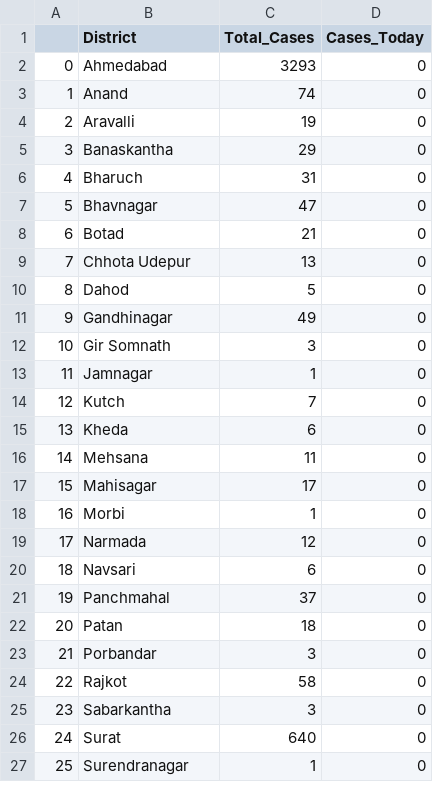
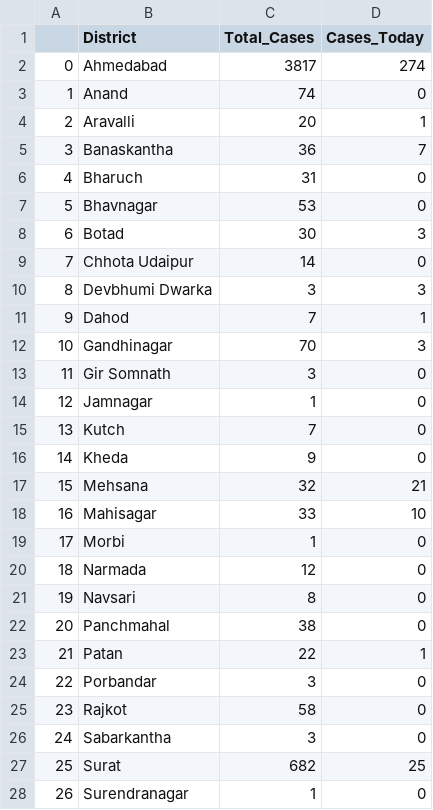
Before and after one commit to sid-1698/covid-india-dashboard, a CSV file: Data/States_Data/Gujarat.csv, drawn as a sheet; only a part is shown; addresses are those after the commit; the diff covers the shown part only; the diff names each change by its address in the sheet, - before the commit and + after, or states it on an @@ line.

```diff
--- a/Data/States_Data/Gujarat.csv
+++ b/Data/States_Data/Gujarat.csv
-C2 (Total_Cases): 3293
+C2 (Total_Cases): 3817
-D2 (Cases_Today): 0
+D2 (Cases_Today): 274
-C4 (Total_Cases): 19
+C4 (Total_Cases): 20
-D4 (Cases_Today): 0
+D4 (Cases_Today): 1
-C5 (Total_Cases): 29
+C5 (Total_Cases): 36
-D5 (Cases_Today): 0
+D5 (Cases_Today): 7
-C7 (Total_Cases): 47
+C7 (Total_Cases): 53
-C8 (Total_Cases): 21
+C8 (Total_Cases): 30
-D8 (Cases_Today): 0
+D8 (Cases_Today): 3
-B9 (District): Chhota Udepur
+B9 (District): Chhota Udaipur
-C9 (Total_Cases): 13
+C9 (Total_Cases): 14
+row 10: 8 | Devbhumi Dwarka | 3 | 3
@@ column A renumbered from row 11 down @@
-C11 (Total_Cases): 5
+C11 (Total_Cases): 7
-D11 (Cases_Today): 0
+D11 (Cases_Today): 1
-C12 (Total_Cases): 49
+C12 (Total_Cases): 70
-D12 (Cases_Today): 0
+D12 (Cases_Today): 3
-C16 (Total_Cases): 6
+C16 (Total_Cases): 9
-C17 (Total_Cases): 11
+C17 (Total_Cases): 32
-D17 (Cases_Today): 0
+D17 (Cases_Today): 21
-C18 (Total_Cases): 17
+C18 (Total_Cases): 33
-D18 (Cases_Today): 0
+D18 (Cases_Today): 10
-C21 (Total_Cases): 6
+C21 (Total_Cases): 8
-C22 (Total_Cases): 37
+C22 (Total_Cases): 38
-C23 (Total_Cases): 18
+C23 (Total_Cases): 22
-D23 (Cases_Today): 0
+D23 (Cases_Today): 1
-C27 (Total_Cases): 640
+C27 (Total_Cases): 682
-D27 (Cases_Today): 0
+D27 (Cases_Today): 25
```
Also changed, not shown: 4 edited cells elsewhere in this file, Data/States_Data/Bihar.csv, Data/States_Data/Madhya Pradesh.csv, 23 other files.
